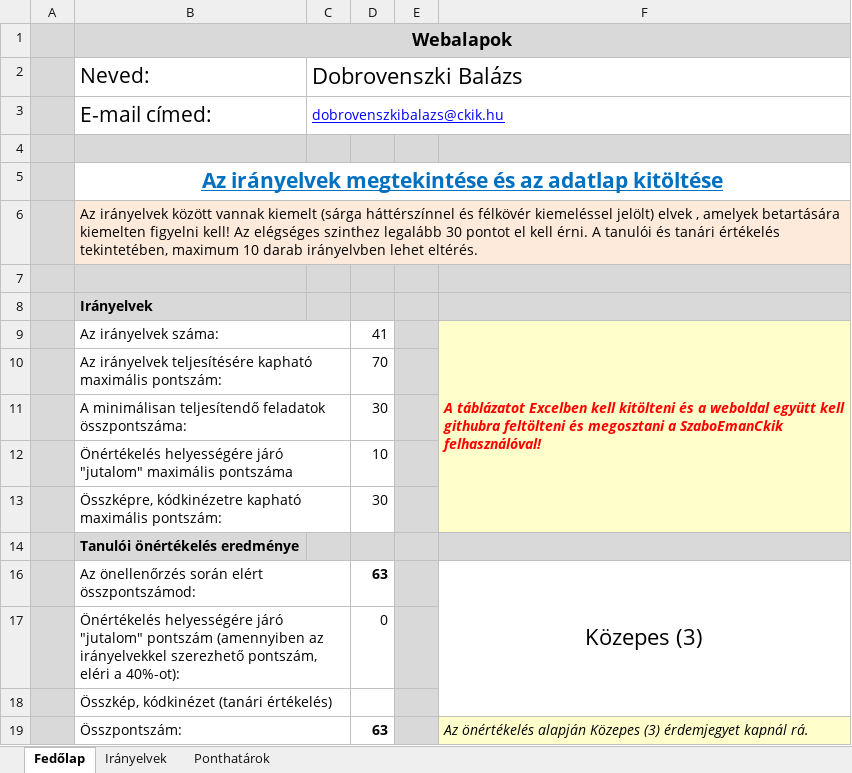
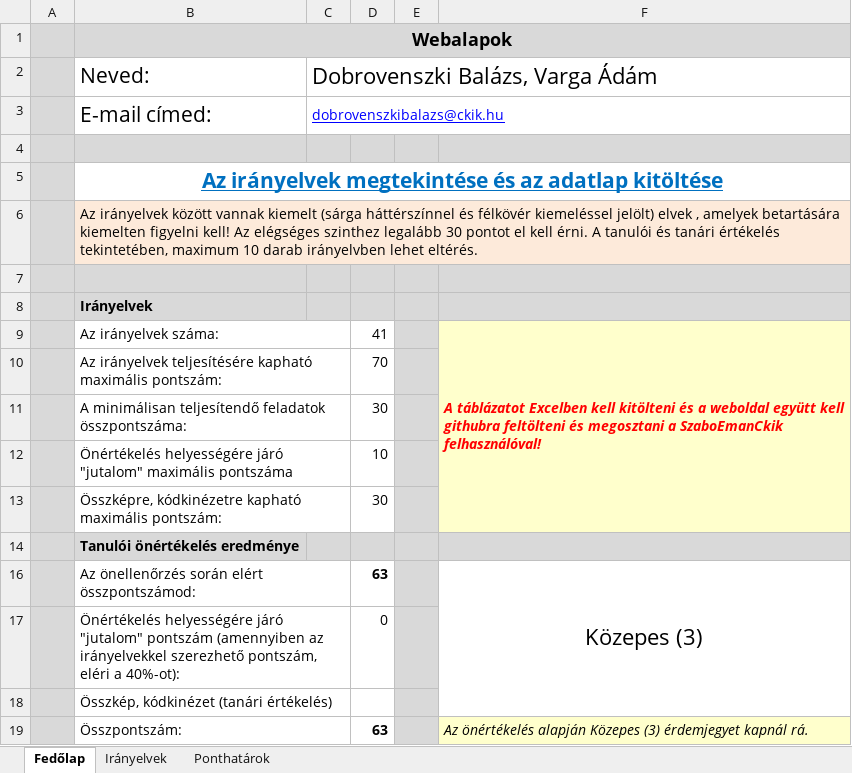
Before and after one commit to vargaadamckik/Projektmunka_11c, an Excel workbook: BeadandóKövetelményStatikusWeboldal.xlsx, sheet Fedőlap, drawn as a sheet; values as stored, in another font and other column widths than the file's, no borders; conditional formats not drawn; the diff names each change by its address in the sheet, - before the commit and + after, or states it on an @@ line.

Commit message:
ádám se marad ki a buliból

```diff
--- a/BeadandóKövetelményStatikusWeboldal.xlsx (sheet Fedőlap)
+++ b/BeadandóKövetelményStatikusWeboldal.xlsx (sheet Fedőlap)
-C2: Dobrovenszki Balázs
+C2: Dobrovenszki Balázs, Varga Ádám
```
